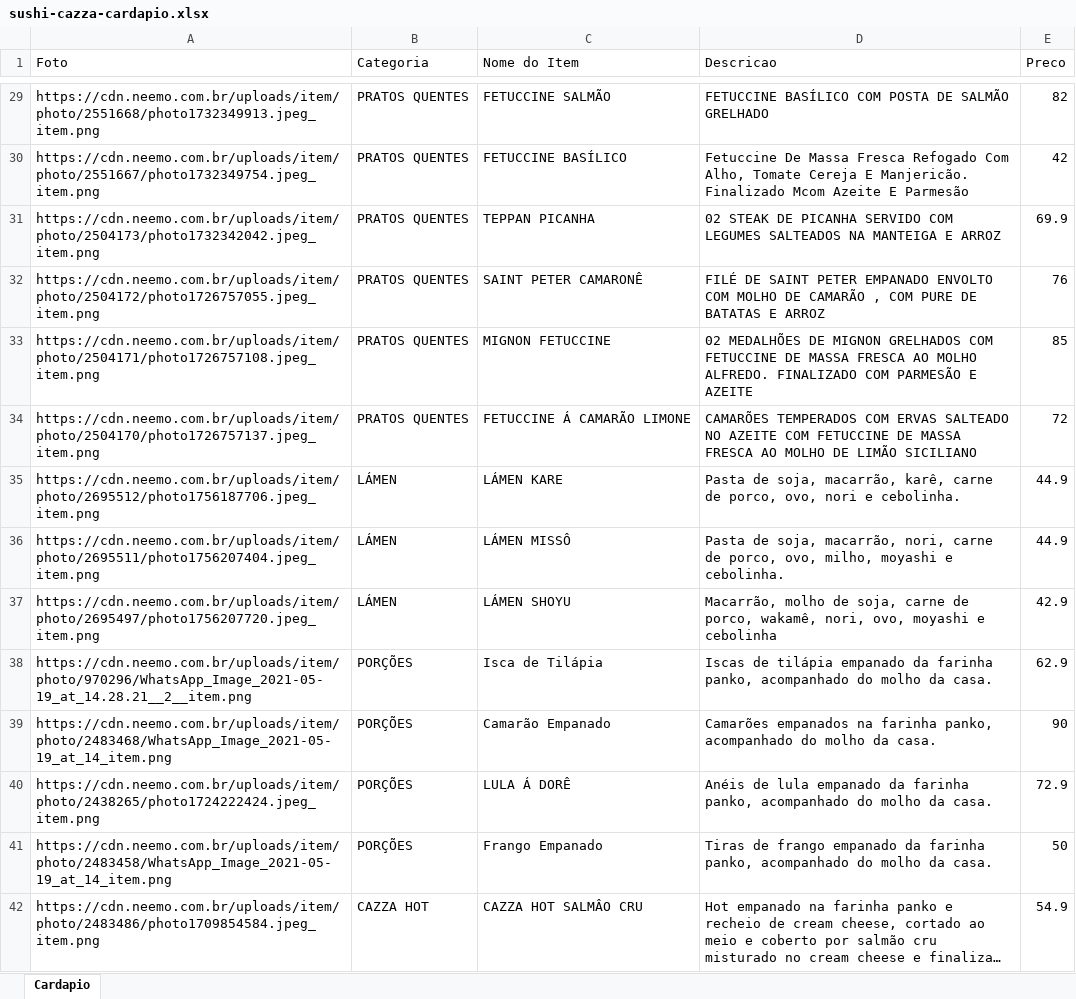
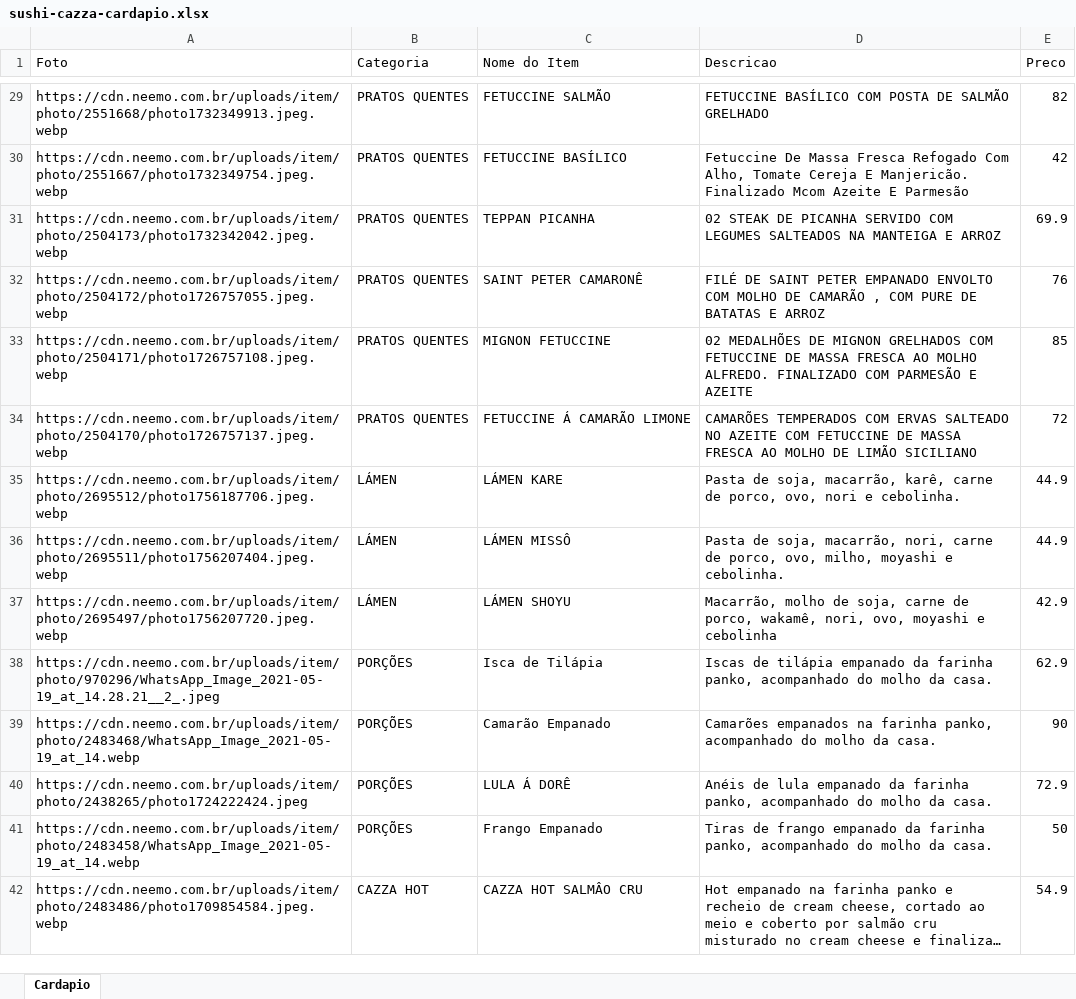
Before and after one commit to diolisantos10/FOOCCI, an Excel workbook: data/sushi-cazza-cardapio.xlsx, sheet Cardapio, drawn as a sheet; only a part is shown, gaps mark what is left out; long unchanged cells end in …; values as stored, in another font and other column widths than the file's, no borders; the diff covers the shown part only; the diff names each change by its address in the sheet, - before the commit and + after, or states it on an @@ line.

```diff
--- a/data/sushi-cazza-cardapio.xlsx (sheet Cardapio)
+++ b/data/sushi-cazza-cardapio.xlsx (sheet Cardapio)
-A29 (Foto): https://cdn.neemo.com.br/uploads/item/photo/2551668/photo1732349913.jpeg_item.png
+A29 (Foto): https://cdn.neemo.com.br/uploads/item/photo/2551668/photo1732349913.jpeg.webp
-A30 (Foto): https://cdn.neemo.com.br/uploads/item/photo/2551667/photo1732349754.jpeg_item.png
+A30 (Foto): https://cdn.neemo.com.br/uploads/item/photo/2551667/photo1732349754.jpeg.webp
-A31 (Foto): https://cdn.neemo.com.br/uploads/item/photo/2504173/photo1732342042.jpeg_item.png
+A31 (Foto): https://cdn.neemo.com.br/uploads/item/photo/2504173/photo1732342042.jpeg.webp
-A32 (Foto): https://cdn.neemo.com.br/uploads/item/photo/2504172/photo1726757055.jpeg_item.png
+A32 (Foto): https://cdn.neemo.com.br/uploads/item/photo/2504172/photo1726757055.jpeg.webp
-A33 (Foto): https://cdn.neemo.com.br/uploads/item/photo/2504171/photo1726757108.jpeg_item.png
+A33 (Foto): https://cdn.neemo.com.br/uploads/item/photo/2504171/photo1726757108.jpeg.webp
-A34 (Foto): https://cdn.neemo.com.br/uploads/item/photo/2504170/photo1726757137.jpeg_item.png
+A34 (Foto): https://cdn.neemo.com.br/uploads/item/photo/2504170/photo1726757137.jpeg.webp
-A35 (Foto): https://cdn.neemo.com.br/uploads/item/photo/2695512/photo1756187706.jpeg_item.png
+A35 (Foto): https://cdn.neemo.com.br/uploads/item/photo/2695512/photo1756187706.jpeg.webp
-A36 (Foto): https://cdn.neemo.com.br/uploads/item/photo/2695511/photo1756207404.jpeg_item.png
+A36 (Foto): https://cdn.neemo.com.br/uploads/item/photo/2695511/photo1756207404.jpeg.webp
-A37 (Foto): https://cdn.neemo.com.br/uploads/item/photo/2695497/photo1756207720.jpeg_item.png
+A37 (Foto): https://cdn.neemo.com.br/uploads/item/photo/2695497/photo1756207720.jpeg.webp
-A38 (Foto): https://cdn.neemo.com.br/uploads/item/photo/970296/WhatsApp_Image_2021-05-19_at_14.28.21__2__item.png
+A38 (Foto): https://cdn.neemo.com.br/uploads/item/photo/970296/WhatsApp_Image_2021-05-19_at_14.28.21__2_.jpeg
-A39 (Foto): https://cdn.neemo.com.br/uploads/item/photo/2483468/WhatsApp_Image_2021-05-19_at_14_item.png
+A39 (Foto): https://cdn.neemo.com.br/uploads/item/photo/2483468/WhatsApp_Image_2021-05-19_at_14.webp
-A40 (Foto): https://cdn.neemo.com.br/uploads/item/photo/2438265/photo1724222424.jpeg_item.png
+A40 (Foto): https://cdn.neemo.com.br/uploads/item/photo/2438265/photo1724222424.jpeg
-A41 (Foto): https://cdn.neemo.com.br/uploads/item/photo/2483458/WhatsApp_Image_2021-05-19_at_14_item.png
+A41 (Foto): https://cdn.neemo.com.br/uploads/item/photo/2483458/WhatsApp_Image_2021-05-19_at_14.webp
-A42 (Foto): https://cdn.neemo.com.br/uploads/item/photo/2483486/photo1709854584.jpeg_item.png
+A42 (Foto): https://cdn.neemo.com.br/uploads/item/photo/2483486/photo1709854584.jpeg.webp
```
Also changed, not shown: 98 edited cells elsewhere in this sheet, public/sushi-cazza-cardapio.xlsx, 1 other file.
